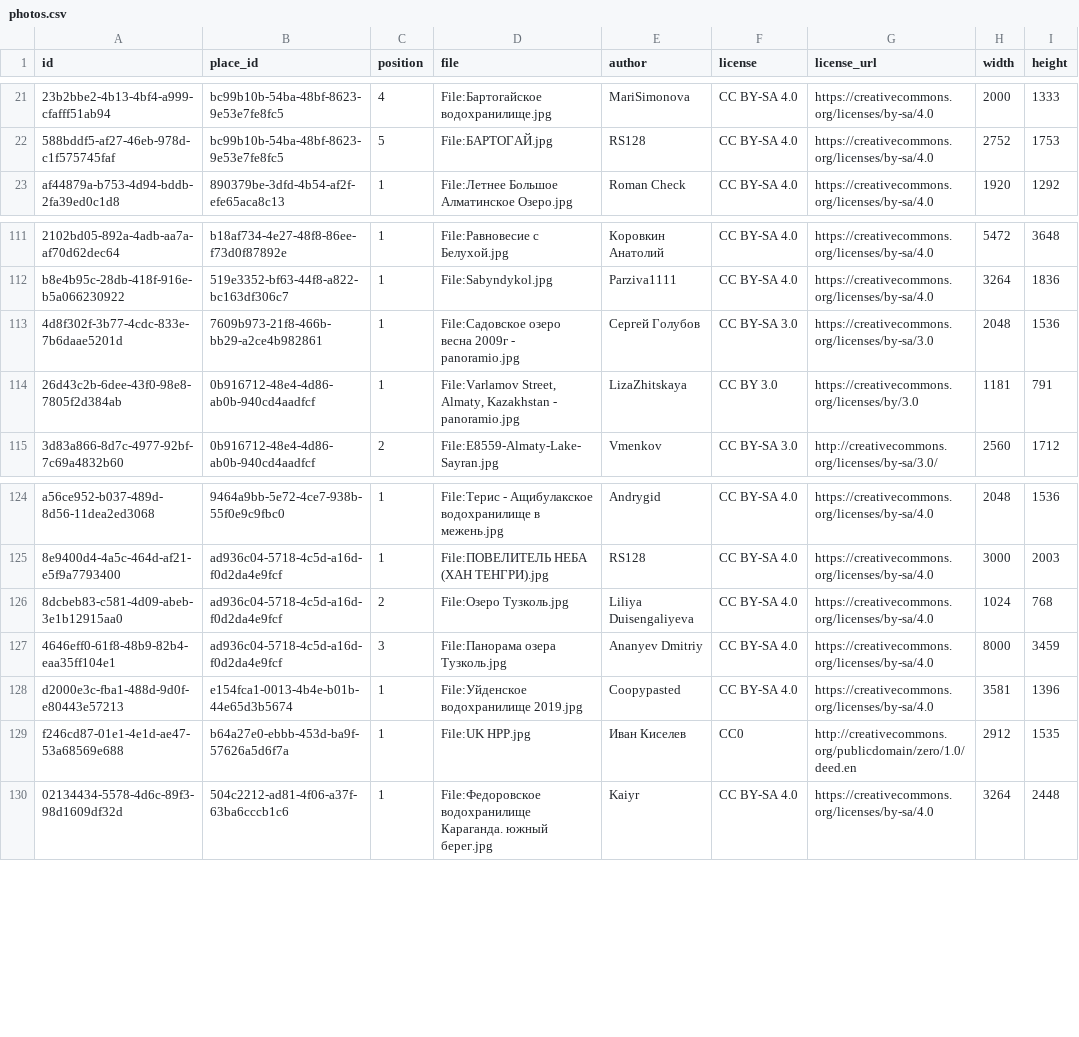
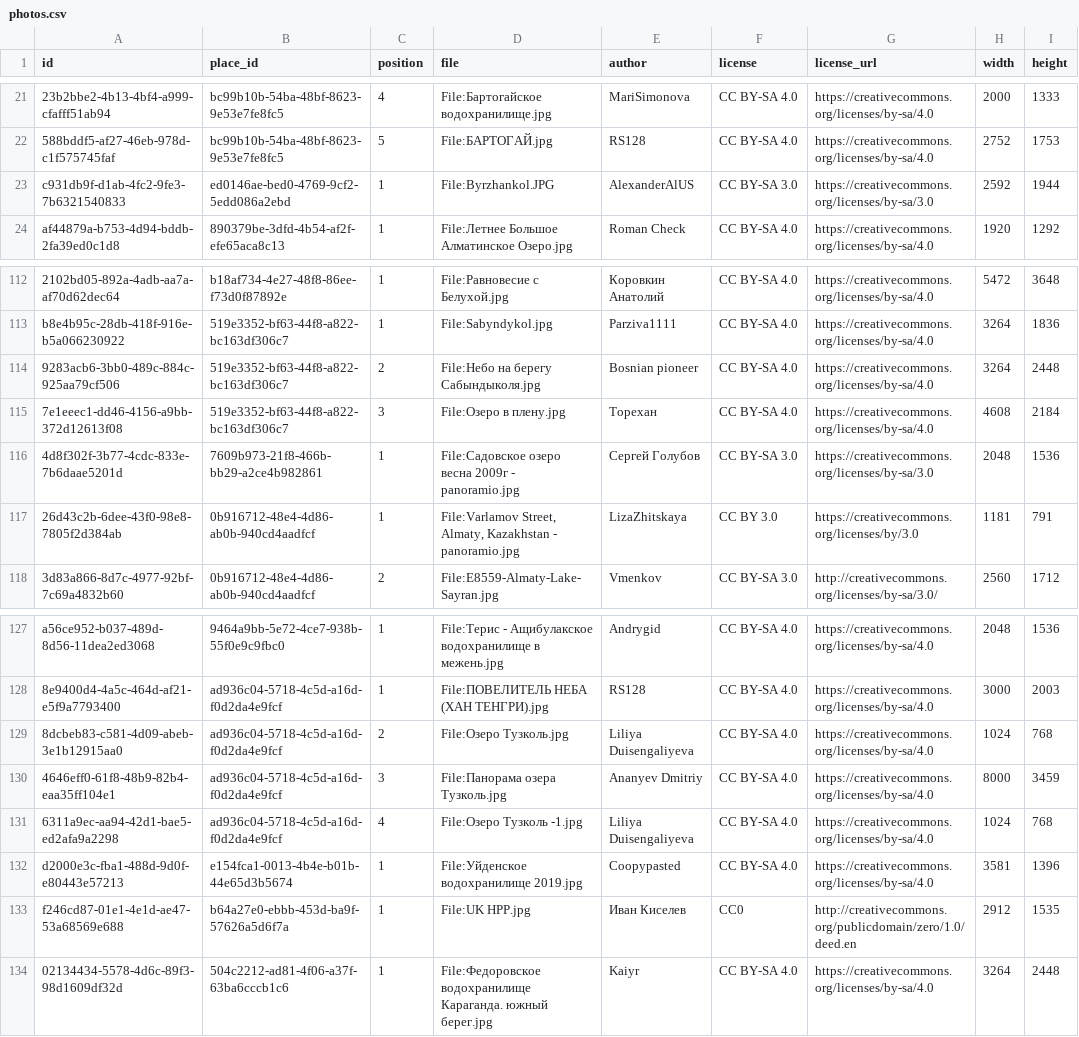
Before and after one commit to dkicekeeper/Dalada, a CSV file: supabase/data/places/photos.csv, drawn as a sheet; only a part is shown, gaps mark what is left out; the diff names each change by its address in the sheet, - before the commit and + after, or states it on an @@ line.

```diff
--- a/supabase/data/places/photos.csv
+++ b/supabase/data/places/photos.csv
+row 23: c931db9f-d1ab-4fc2-9fe3-7b6321540833 | ed0146ae-bed0-4769-9cf2-5edd086a2ebd | 1 | File:Byrzhankol.JPG | AlexanderAlUS | CC BY-SA 3.0 | https://creativecommons.org/licenses/by-sa/3.0 | 2592 | 1944
+row 114: 9283acb6-3bb0-489c-884c-925aa79cf506 | 519e3352-bf63-44f8-a822-bc163df306c7 | 2 | File:Небо на берегу Сабындыколя.jpg | Bosnian pioneer | CC BY-SA 4.0 | https://creativecommons.org/licenses/by-sa/4.0 | 3264 | 2448
+row 115: 7e1eeec1-dd46-4156-a9bb-372d12613f08 | 519e3352-bf63-44f8-a822-bc163df306c7 | 3 | File:Озеро в плену.jpg | Торехан | CC BY-SA 4.0 | https://creativecommons.org/licenses/by-sa/4.0 | 4608 | 2184
+row 131: 6311a9ec-aa94-42d1-bae5-ed2afa9a2298 | ad936c04-5718-4c5d-a16d-f0d2da4e9fcf | 4 | File:Озеро Тузколь -1.jpg | Liliya Duisengaliyeva | CC BY-SA 4.0 | https://creativecommons.org/licenses/by-sa/4.0 | 1024 | 768
```
Also changed, not shown: 3 other files.
